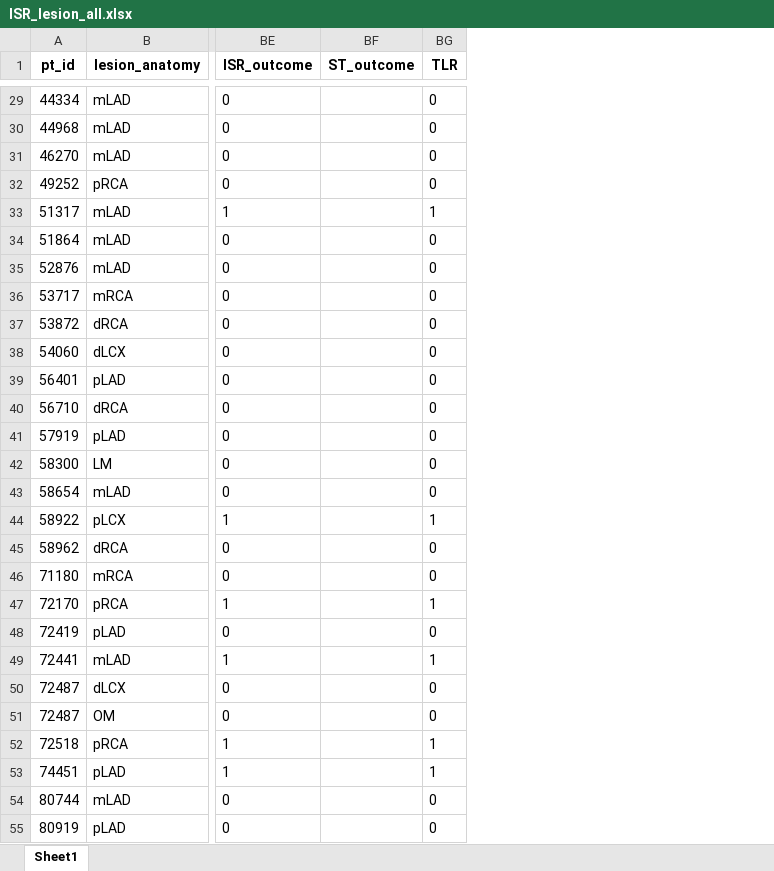
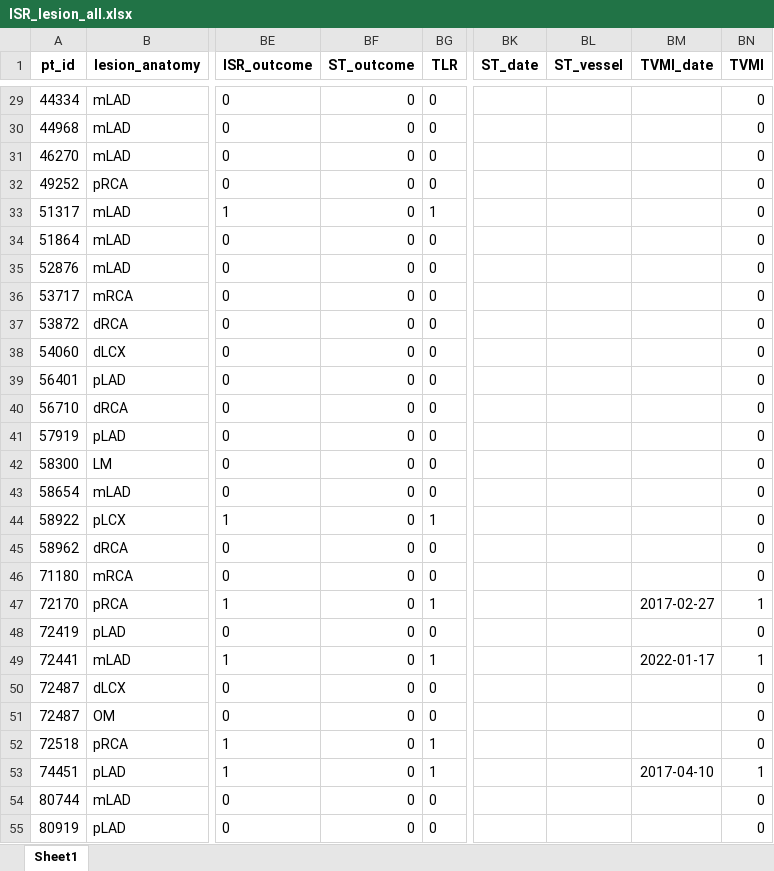
Before and after one commit to neohepi/BIO_DURA_study, an Excel workbook: ISR_lesion_all.xlsx, sheet Sheet1, drawn as a sheet; only a part is shown, gaps mark what is left out; values as stored, in another font and other column widths than the file's, no borders; the diff covers the shown part only; the diff names each change by its address in the sheet, - before the commit and + after, or states it on an @@ line.

```diff
--- a/ISR_lesion_all.xlsx (sheet Sheet1)
+++ b/ISR_lesion_all.xlsx (sheet Sheet1)
+column BK (ST_date), empty
+column BL (ST_vessel), empty
+column BM (TVMI_date), rows 47-53: 2017-02-27 |  | 2022-01-17 |  |  |  | 2017-04-10
+column BN (TVMI), rows 29-55: 0 | 0 | 0 | 0 | 0 | 0 | 0 | 0 | 0 | 0 | 0 | 0 | 0 | 0 | 0 | 0 | 0 | 0 | 1 | 0 | 1 | 0 | 0 | 0 | 1 | 0 | 0
-BF29:BF55 (ST_outcome): (empty)
+BF29:BF55 (ST_outcome): 0
```
Also changed, not shown: 845 edited cells elsewhere in this sheet, 1 other file.
